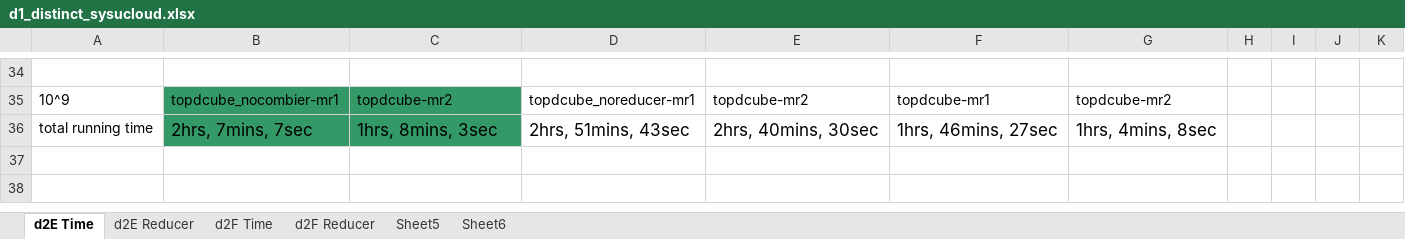
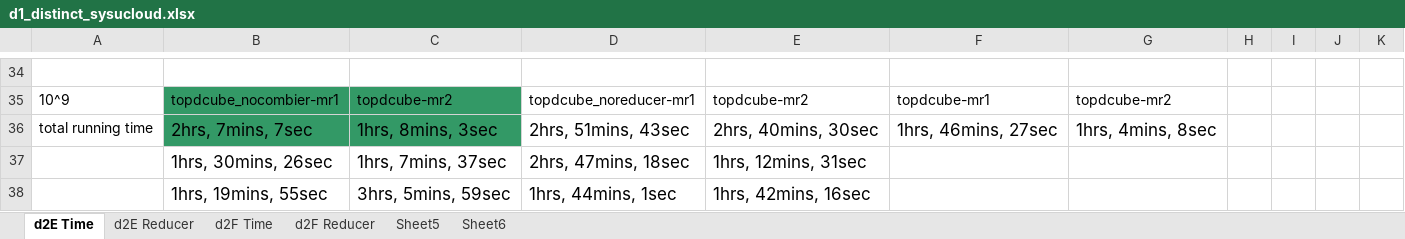
Before and after one commit to abcdmyz/MT, an Excel workbook: exp_result/d1_distinct_sysucloud.xlsx, sheet d2E Time, drawn as a sheet; only a part is shown, gaps mark what is left out; values as stored, in another font and other column widths than the file's, no borders; the diff names each change by its address in the sheet, - before the commit and + after, or states it on an @@ line.

```diff
--- a/exp_result/d1_distinct_sysucloud.xlsx (sheet d2E Time)
+++ b/exp_result/d1_distinct_sysucloud.xlsx (sheet d2E Time)
+row 37:  | 1hrs, 30mins, 26sec | 1hrs, 7mins, 37sec | 2hrs, 47mins, 18sec | 1hrs, 12mins, 31sec
+row 38:  | 1hrs, 19mins, 55sec | 3hrs, 5mins, 59sec | 1hrs, 44mins, 1sec | 1hrs, 42mins, 16sec
```
Also changed, not shown: sheet d2F Time, exp_result/d1_count_sysucloud.xlsx, 11 other files.
